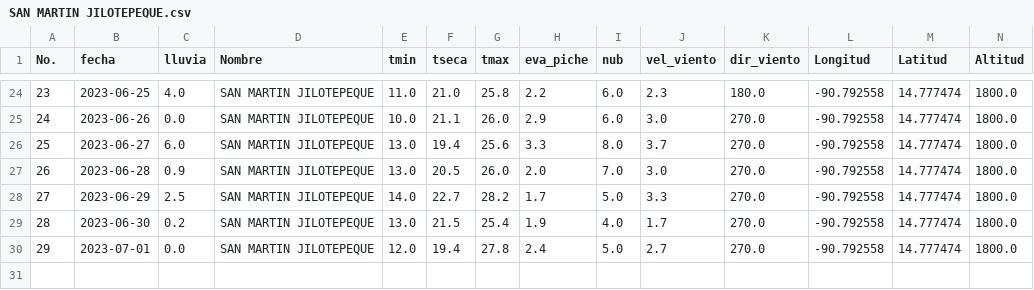
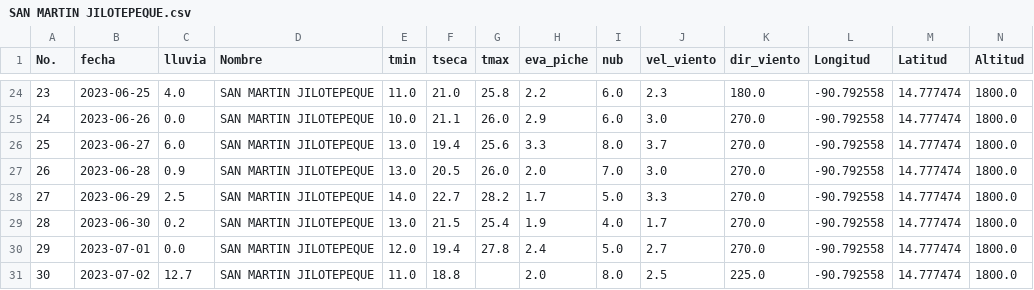
Before and after one commit to Climatologia-INSIVUMEH/monthly_data_by_station_csv, a CSV file: outputcsv/SAN MARTIN JILOTEPEQUE.csv, drawn as a sheet; only a part is shown, gaps mark what is left out.

```diff
--- a/outputcsv/SAN MARTIN JILOTEPEQUE.csv
+++ b/outputcsv/SAN MARTIN JILOTEPEQUE.csv
@@ -30 +30,2 @@ No.,fecha,lluvia,Nombre,tmin,tseca,tmax,eva_piche,nub,vel_viento,dir_viento,Long
 29,2023-07-01,0.0,SAN MARTIN JILOTEPEQUE,12.0,19.4,27.8,2.4,5.0,2.7,270.0,-90.792558,14.777474,1800.0
+30,2023-07-02,12.7,SAN MARTIN JILOTEPEQUE,11.0,18.8,,2.0,8.0,2.5,225.0,-90.792558,14.777474,1800.0
```
Also changed, not shown: outputcsv/ALAMEDA ICTA.csv, outputcsv/ANTIGUA GUATEMALA.csv, 50 other files.
